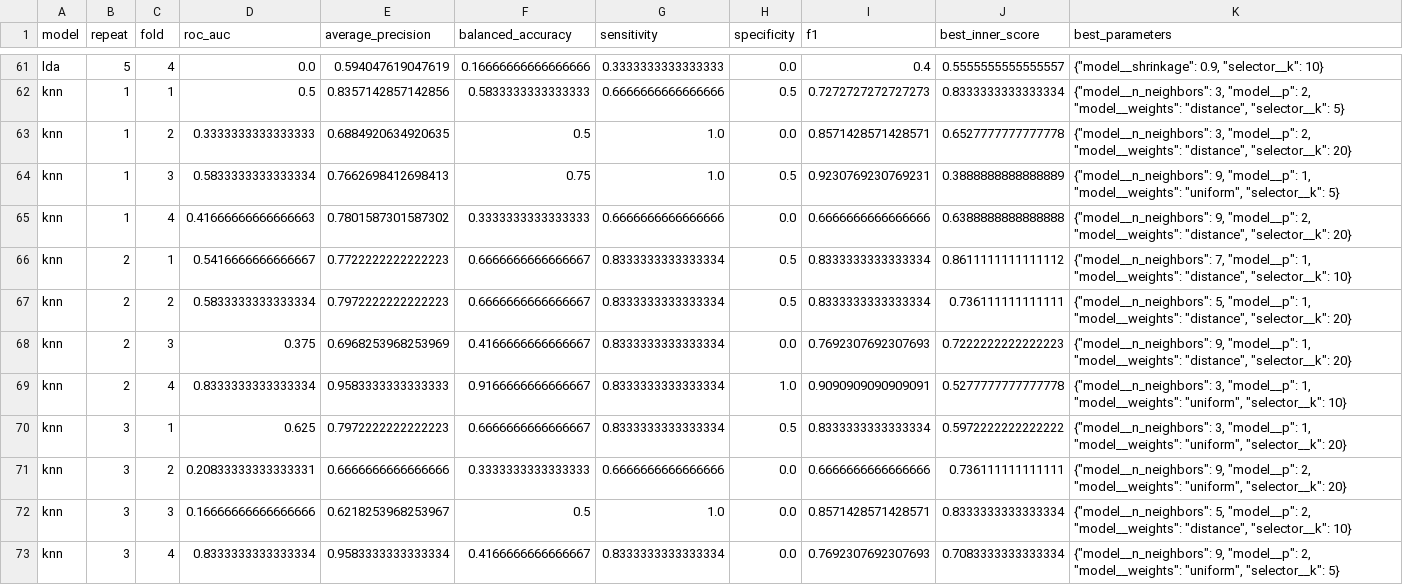
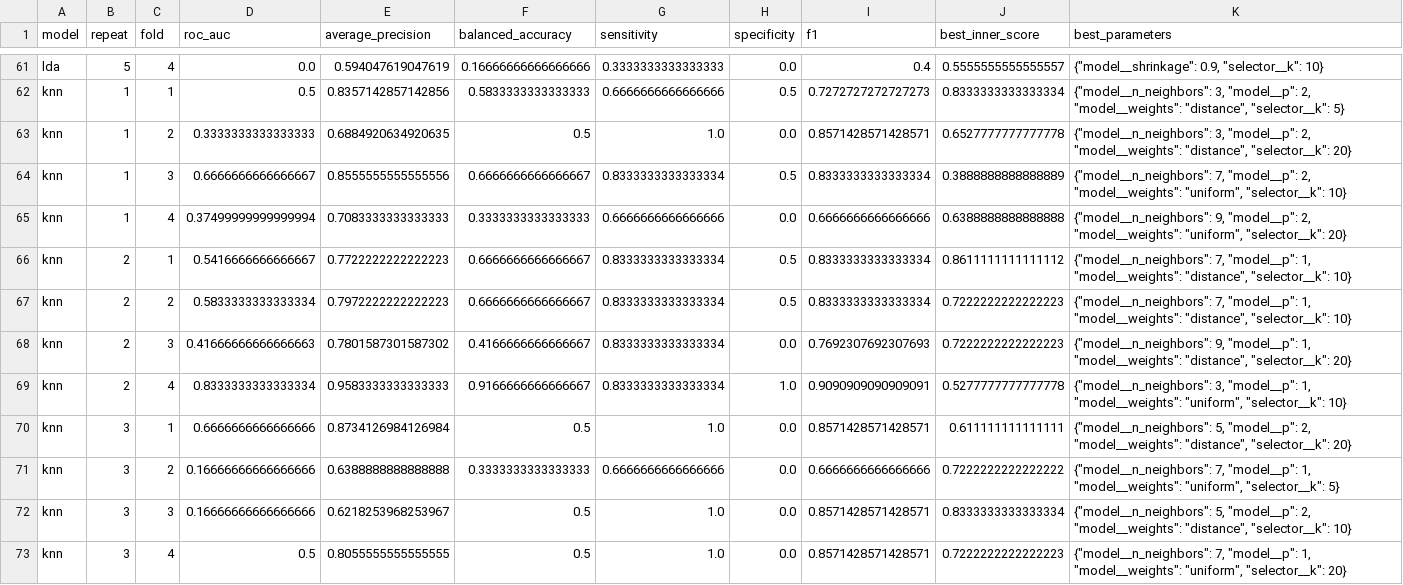
Before and after one commit to PulgaLuca/eeg-ms-mlops, a CSV file: artifacts/metrics/nested_cv_fold_metrics.csv, drawn as a sheet; only a part is shown, gaps mark what is left out; the diff covers the shown part only.

```diff
--- a/artifacts/metrics/nested_cv_fold_metrics.csv
+++ b/artifacts/metrics/nested_cv_fold_metrics.csv
@@ -63,11 +63,11 @@ knn,1,1,0.5,0.8357142857142856,0.5833333333333333,0.6666666666666666,0.5,0.72727
 knn,1,2,0.3333333333333333,0.6884920634920635,0.5,1.0,0.0,0.8571428571428571,0.6527777777777778,"{""model__n_neighbors"": 3, ""model__p"": 2, ""model__weights"": ""distance"", ""selector__k"": 20}"
-knn,1,3,0.5833333333333334,0.7662698412698413,0.75,1.0,0.5,0.9230769230769231,0.3888888888888889,"{""model__n_neighbors"": 9, ""model__p"": 1, ""model__weights"": ""uniform"", ""selector__k"": 5}"
-knn,1,4,0.41666666666666663,0.7801587301587302,0.3333333333333333,0.6666666666666666,0.0,0.6666666666666666,0.6388888888888888,"{""model__n_neighbors"": 9, ""model__p"": 2, ""model__weights"": ""distance"", ""selector__k"": 20}"
+knn,1,3,0.6666666666666667,0.8555555555555556,0.6666666666666667,0.8333333333333334,0.5,0.8333333333333334,0.3888888888888889,"{""model__n_neighbors"": 7, ""model__p"": 2, ""model__weights"": ""uniform"", ""selector__k"": 10}"
+knn,1,4,0.37499999999999994,0.7083333333333333,0.3333333333333333,0.6666666666666666,0.0,0.6666666666666666,0.6388888888888888,"{""model__n_neighbors"": 9, ""model__p"": 2, ""model__weights"": ""uniform"", ""selector__k"": 20}"
 knn,2,1,0.5416666666666667,0.7722222222222223,0.6666666666666667,0.8333333333333334,0.5,0.8333333333333334,0.8611111111111112,"{""model__n_neighbors"": 7, ""model__p"": 1, ""model__weights"": ""distance"", ""selector__k"": 10}"
-knn,2,2,0.5833333333333334,0.7972222222222223,0.6666666666666667,0.8333333333333334,0.5,0.8333333333333334,0.736111111111111,"{""model__n_neighbors"": 5, ""model__p"": 1, ""model__weights"": ""distance"", ""selector__k"": 20}"
-knn,2,3,0.375,0.6968253968253969,0.4166666666666667,0.8333333333333334,0.0,0.7692307692307693,0.7222222222222223,"{""model__n_neighbors"": 9, ""model__p"": 1, ""model__weights"": ""distance"", ""selector__k"": 20}"
+knn,2,2,0.5833333333333334,0.7972222222222223,0.6666666666666667,0.8333333333333334,0.5,0.8333333333333334,0.7222222222222223,"{""model__n_neighbors"": 7, ""model__p"": 1, ""model__weights"": ""distance"", ""selector__k"": 10}"
+knn,2,3,0.41666666666666663,0.7801587301587302,0.4166666666666667,0.8333333333333334,0.0,0.7692307692307693,0.7222222222222223,"{""model__n_neighbors"": 9, ""model__p"": 1, ""model__weights"": ""distance"", ""selector__k"": 20}"
 knn,2,4,0.8333333333333334,0.9583333333333333,0.9166666666666667,0.8333333333333334,1.0,0.9090909090909091,0.5277777777777778,"{""model__n_neighbors"": 3, ""model__p"": 1, ""model__weights"": ""uniform"", ""selector__k"": 10}"
-knn,3,1,0.625,0.7972222222222223,0.6666666666666667,0.8333333333333334,0.5,0.8333333333333334,0.5972222222222222,"{""model__n_neighbors"": 3, ""model__p"": 1, ""model__weights"": ""uniform"", ""selector__k"": 20}"
-knn,3,2,0.20833333333333331,0.6666666666666666,0.3333333333333333,0.6666666666666666,0.0,0.6666666666666666,0.736111111111111,"{""model__n_neighbors"": 9, ""model__p"": 2, ""model__weights"": ""uniform"", ""selector__k"": 20}"
+knn,3,1,0.6666666666666666,0.8734126984126984,0.5,1.0,0.0,0.8571428571428571,0.611111111111111,"{""model__n_neighbors"": 5, ""model__p"": 2, ""model__weights"": ""distance"", ""selector__k"": 20}"
+knn,3,2,0.16666666666666666,0.6388888888888888,0.3333333333333333,0.6666666666666666,0.0,0.6666666666666666,0.7222222222222222,"{""model__n_neighbors"": 7, ""model__p"": 1, ""model__weights"": ""uniform"", ""selector__k"": 5}"
 knn,3,3,0.16666666666666666,0.6218253968253967,0.5,1.0,0.0,0.8571428571428571,0.8333333333333334,"{""model__n_neighbors"": 5, ""model__p"": 2, ""model__weights"": ""distance"", ""selector__k"": 10}"
-knn,3,4,0.8333333333333334,0.9583333333333334,0.4166666666666667,0.8333333333333334,0.0,0.7692307692307693,0.7083333333333334,"{""model__n_neighbors"": 9, ""model__p"": 2, ""model__weights"": ""uniform"", ""selector__k"": 5}"
+knn,3,4,0.5,0.8055555555555555,0.5,1.0,0.0,0.8571428571428571,0.7222222222222223,"{""model__n_neighbors"": 7, ""model__p"": 1, ""model__weights"": ""uniform"", ""selector__k"": 20}"
```
Also changed, not shown: 81 edited cells elsewhere in this file, artifacts/predictions/nested_cv_predictions.csv, reports/tables/missingness_summary.csv, 23 other files.
